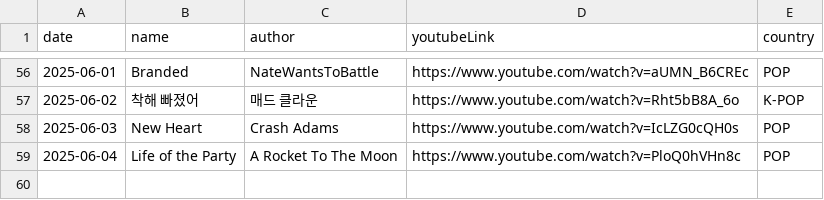
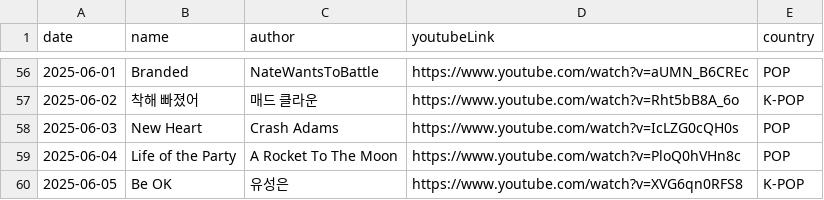
Before and after one commit to ju-nong/TodaySong, a CSV file: data/song.csv, drawn as a sheet; only a part is shown, gaps mark what is left out.

Commit message:
[feat] 2025-06-05 add song

```diff
--- a/data/song.csv
+++ b/data/song.csv
@@ -59 +59,2 @@ date|name|author|youtubeLink|country|
 2025-06-04|Life of the Party|A Rocket To The Moon|https://www.youtube.com/watch?v=PloQ0hVHn8c|POP|
+2025-06-05|Be OK|유성은|https://www.youtube.com/watch?v=XVG6qn0RFS8|K-POP|
```
